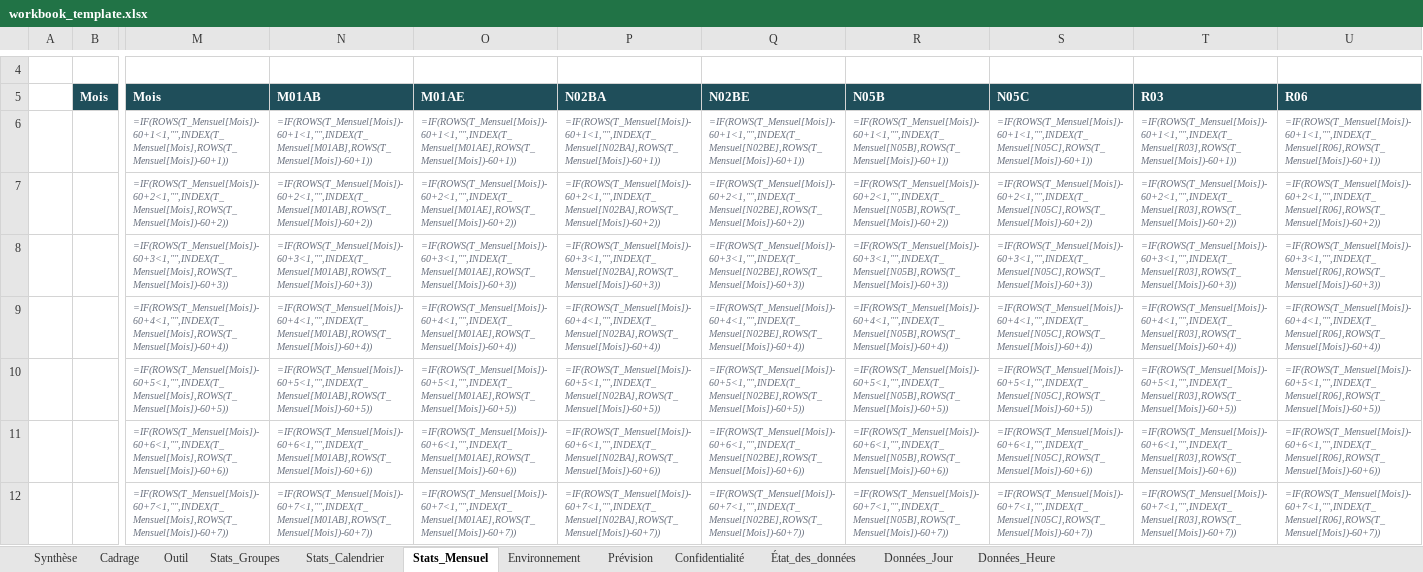
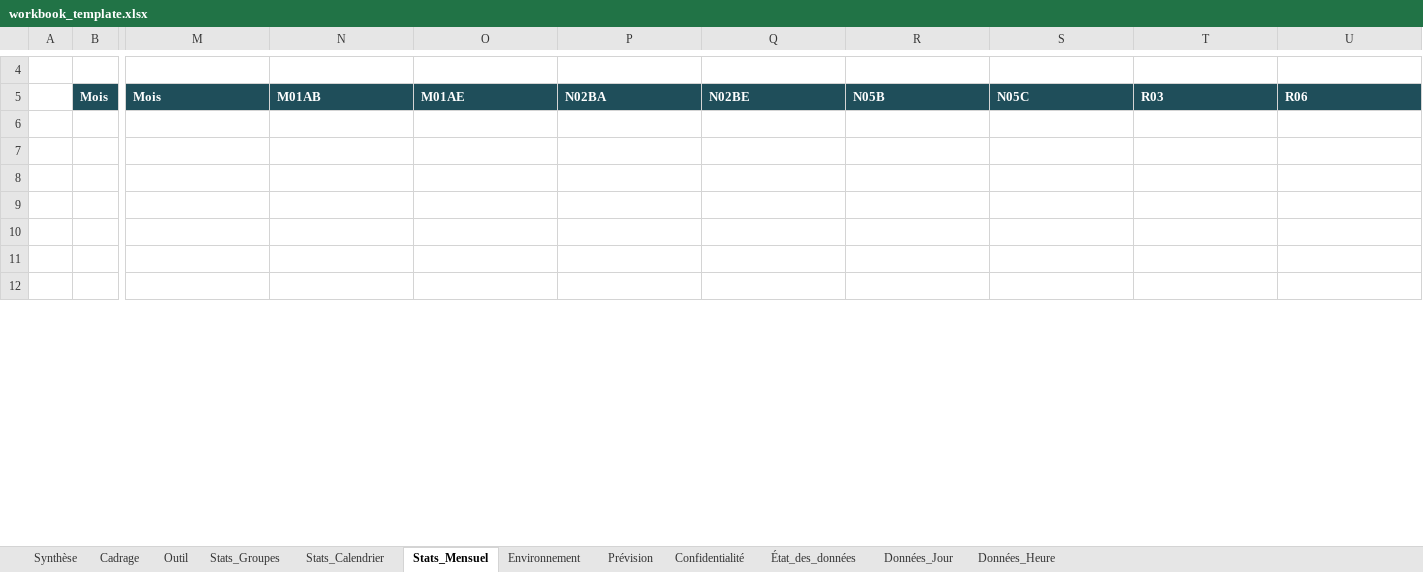
Before and after one commit to adelaida-retuerto/rush2, an Excel workbook: templates/workbook_template.xlsx, sheet Stats_Mensuel, drawn as a sheet; only a part is shown, gaps mark what is left out; values as stored, in another font and other column widths than the file's, no borders; formulas without a stored value are shown as written; charts and pictures and table styles not drawn; rows hold the shown columns only; the diff covers the shown part only; the diff names each change by its address in the sheet, - before the commit and + after, or states it on an @@ line.

```diff
--- a/templates/workbook_template.xlsx (sheet Stats_Mensuel)
+++ b/templates/workbook_template.xlsx (sheet Stats_Mensuel)
-row 6:  |  | =IF(ROWS(T_Mensuel[Mois])-60+1<1,"",INDEX(T_Mensuel[Mois],ROWS(T_Mensuel[Mois])-60+1)) | =IF(ROWS(T_Mensuel[Mois])-60+1<1,"",INDEX(T_Mensuel[M01AB],ROWS(T_Mensuel[Mois])-60+1)) | =IF(ROWS(T_Mensuel[Mois])-60+1<1,"",INDEX(T_Mensuel[M01AE],ROWS(T_Mensuel[Mois])-60+1)) | =IF(ROWS(T_Mensuel[Mois])-60+1<1,"",INDEX(T_Mensuel[N02BA],ROWS(T_Mensuel[Mois])-60+1)) | =IF(ROWS(T_Mensuel[Mois])-60+1<1,"",INDEX(T_Mensuel[N02BE],ROWS(T_Mensuel[Mois])-60+1)) | =IF(ROWS(T_Mensuel[Mois])-60+1<1,"",INDEX(T_Mensuel[N05B],ROWS(T_Mensuel[Mois])-60+1)) | =IF(ROWS(T_Mensuel[Mois])-60+1<1,"",INDEX(T_Mensuel[N05C],ROWS(T_Mensuel[Mois])-60+1)) | =IF(ROWS(T_Mensuel[Mois])-60+1<1,"",INDEX(T_Mensuel[R03],ROWS(T_Mensuel[Mois])-60+1)) | =IF(ROWS(T_Mensuel[Mois])-60+1<1,"",INDEX(T_Mensuel[R06],ROWS(T_Mensuel[Mois])-60+1))
+row 6: (empty)
-row 7:  |  | =IF(ROWS(T_Mensuel[Mois])-60+2<1,"",INDEX(T_Mensuel[Mois],ROWS(T_Mensuel[Mois])-60+2)) | =IF(ROWS(T_Mensuel[Mois])-60+2<1,"",INDEX(T_Mensuel[M01AB],ROWS(T_Mensuel[Mois])-60+2)) | =IF(ROWS(T_Mensuel[Mois])-60+2<1,"",INDEX(T_Mensuel[M01AE],ROWS(T_Mensuel[Mois])-60+2)) | =IF(ROWS(T_Mensuel[Mois])-60+2<1,"",INDEX(T_Mensuel[N02BA],ROWS(T_Mensuel[Mois])-60+2)) | =IF(ROWS(T_Mensuel[Mois])-60+2<1,"",INDEX(T_Mensuel[N02BE],ROWS(T_Mensuel[Mois])-60+2)) | =IF(ROWS(T_Mensuel[Mois])-60+2<1,"",INDEX(T_Mensuel[N05B],ROWS(T_Mensuel[Mois])-60+2)) | =IF(ROWS(T_Mensuel[Mois])-60+2<1,"",INDEX(T_Mensuel[N05C],ROWS(T_Mensuel[Mois])-60+2)) | =IF(ROWS(T_Mensuel[Mois])-60+2<1,"",INDEX(T_Mensuel[R03],ROWS(T_Mensuel[Mois])-60+2)) | =IF(ROWS(T_Mensuel[Mois])-60+2<1,"",INDEX(T_Mensuel[R06],ROWS(T_Mensuel[Mois])-60+2))
+row 7: (empty)
-row 8:  |  | =IF(ROWS(T_Mensuel[Mois])-60+3<1,"",INDEX(T_Mensuel[Mois],ROWS(T_Mensuel[Mois])-60+3)) | =IF(ROWS(T_Mensuel[Mois])-60+3<1,"",INDEX(T_Mensuel[M01AB],ROWS(T_Mensuel[Mois])-60+3)) | =IF(ROWS(T_Mensuel[Mois])-60+3<1,"",INDEX(T_Mensuel[M01AE],ROWS(T_Mensuel[Mois])-60+3)) | =IF(ROWS(T_Mensuel[Mois])-60+3<1,"",INDEX(T_Mensuel[N02BA],ROWS(T_Mensuel[Mois])-60+3)) | =IF(ROWS(T_Mensuel[Mois])-60+3<1,"",INDEX(T_Mensuel[N02BE],ROWS(T_Mensuel[Mois])-60+3)) | =IF(ROWS(T_Mensuel[Mois])-60+3<1,"",INDEX(T_Mensuel[N05B],ROWS(T_Mensuel[Mois])-60+3)) | =IF(ROWS(T_Mensuel[Mois])-60+3<1,"",INDEX(T_Mensuel[N05C],ROWS(T_Mensuel[Mois])-60+3)) | =IF(ROWS(T_Mensuel[Mois])-60+3<1,"",INDEX(T_Mensuel[R03],ROWS(T_Mensuel[Mois])-60+3)) | =IF(ROWS(T_Mensuel[Mois])-60+3<1,"",INDEX(T_Mensuel[R06],ROWS(T_Mensuel[Mois])-60+3))
+row 8: (empty)
-row 9:  |  | =IF(ROWS(T_Mensuel[Mois])-60+4<1,"",INDEX(T_Mensuel[Mois],ROWS(T_Mensuel[Mois])-60+4)) | =IF(ROWS(T_Mensuel[Mois])-60+4<1,"",INDEX(T_Mensuel[M01AB],ROWS(T_Mensuel[Mois])-60+4)) | =IF(ROWS(T_Mensuel[Mois])-60+4<1,"",INDEX(T_Mensuel[M01AE],ROWS(T_Mensuel[Mois])-60+4)) | =IF(ROWS(T_Mensuel[Mois])-60+4<1,"",INDEX(T_Mensuel[N02BA],ROWS(T_Mensuel[Mois])-60+4)) | =IF(ROWS(T_Mensuel[Mois])-60+4<1,"",INDEX(T_Mensuel[N02BE],ROWS(T_Mensuel[Mois])-60+4)) | =IF(ROWS(T_Mensuel[Mois])-60+4<1,"",INDEX(T_Mensuel[N05B],ROWS(T_Mensuel[Mois])-60+4)) | =IF(ROWS(T_Mensuel[Mois])-60+4<1,"",INDEX(T_Mensuel[N05C],ROWS(T_Mensuel[Mois])-60+4)) | =IF(ROWS(T_Mensuel[Mois])-60+4<1,"",INDEX(T_Mensuel[R03],ROWS(T_Mensuel[Mois])-60+4)) | =IF(ROWS(T_Mensuel[Mois])-60+4<1,"",INDEX(T_Mensuel[R06],ROWS(T_Mensuel[Mois])-60+4))
+row 9: (empty)
-row 10:  |  | =IF(ROWS(T_Mensuel[Mois])-60+5<1,"",INDEX(T_Mensuel[Mois],ROWS(T_Mensuel[Mois])-60+5)) | =IF(ROWS(T_Mensuel[Mois])-60+5<1,"",INDEX(T_Mensuel[M01AB],ROWS(T_Mensuel[Mois])-60+5)) | =IF(ROWS(T_Mensuel[Mois])-60+5<1,"",INDEX(T_Mensuel[M01AE],ROWS(T_Mensuel[Mois])-60+5)) | =IF(ROWS(T_Mensuel[Mois])-60+5<1,"",INDEX(T_Mensuel[N02BA],ROWS(T_Mensuel[Mois])-60+5)) | =IF(ROWS(T_Mensuel[Mois])-60+5<1,"",INDEX(T_Mensuel[N02BE],ROWS(T_Mensuel[Mois])-60+5)) | =IF(ROWS(T_Mensuel[Mois])-60+5<1,"",INDEX(T_Mensuel[N05B],ROWS(T_Mensuel[Mois])-60+5)) | =IF(ROWS(T_Mensuel[Mois])-60+5<1,"",INDEX(T_Mensuel[N05C],ROWS(T_Mensuel[Mois])-60+5)) | =IF(ROWS(T_Mensuel[Mois])-60+5<1,"",INDEX(T_Mensuel[R03],ROWS(T_Mensuel[Mois])-60+5)) | =IF(ROWS(T_Mensuel[Mois])-60+5<1,"",INDEX(T_Mensuel[R06],ROWS(T_Mensuel[Mois])-60+5))
+row 10: (empty)
-row 11:  |  | =IF(ROWS(T_Mensuel[Mois])-60+6<1,"",INDEX(T_Mensuel[Mois],ROWS(T_Mensuel[Mois])-60+6)) | =IF(ROWS(T_Mensuel[Mois])-60+6<1,"",INDEX(T_Mensuel[M01AB],ROWS(T_Mensuel[Mois])-60+6)) | =IF(ROWS(T_Mensuel[Mois])-60+6<1,"",INDEX(T_Mensuel[M01AE],ROWS(T_Mensuel[Mois])-60+6)) | =IF(ROWS(T_Mensuel[Mois])-60+6<1,"",INDEX(T_Mensuel[N02BA],ROWS(T_Mensuel[Mois])-60+6)) | =IF(ROWS(T_Mensuel[Mois])-60+6<1,"",INDEX(T_Mensuel[N02BE],ROWS(T_Mensuel[Mois])-60+6)) | =IF(ROWS(T_Mensuel[Mois])-60+6<1,"",INDEX(T_Mensuel[N05B],ROWS(T_Mensuel[Mois])-60+6)) | =IF(ROWS(T_Mensuel[Mois])-60+6<1,"",INDEX(T_Mensuel[N05C],ROWS(T_Mensuel[Mois])-60+6)) | =IF(ROWS(T_Mensuel[Mois])-60+6<1,"",INDEX(T_Mensuel[R03],ROWS(T_Mensuel[Mois])-60+6)) | =IF(ROWS(T_Mensuel[Mois])-60+6<1,"",INDEX(T_Mensuel[R06],ROWS(T_Mensuel[Mois])-60+6))
+row 11: (empty)
-row 12:  |  | =IF(ROWS(T_Mensuel[Mois])-60+7<1,"",INDEX(T_Mensuel[Mois],ROWS(T_Mensuel[Mois])-60+7)) | =IF(ROWS(T_Mensuel[Mois])-60+7<1,"",INDEX(T_Mensuel[M01AB],ROWS(T_Mensuel[Mois])-60+7)) | =IF(ROWS(T_Mensuel[Mois])-60+7<1,"",INDEX(T_Mensuel[M01AE],ROWS(T_Mensuel[Mois])-60+7)) | =IF(ROWS(T_Mensuel[Mois])-60+7<1,"",INDEX(T_Mensuel[N02BA],ROWS(T_Mensuel[Mois])-60+7)) | =IF(ROWS(T_Mensuel[Mois])-60+7<1,"",INDEX(T_Mensuel[N02BE],ROWS(T_Mensuel[Mois])-60+7)) | =IF(ROWS(T_Mensuel[Mois])-60+7<1,"",INDEX(T_Mensuel[N05B],ROWS(T_Mensuel[Mois])-60+7)) | =IF(ROWS(T_Mensuel[Mois])-60+7<1,"",INDEX(T_Mensuel[N05C],ROWS(T_Mensuel[Mois])-60+7)) | =IF(ROWS(T_Mensuel[Mois])-60+7<1,"",INDEX(T_Mensuel[R03],ROWS(T_Mensuel[Mois])-60+7)) | =IF(ROWS(T_Mensuel[Mois])-60+7<1,"",INDEX(T_Mensuel[R06],ROWS(T_Mensuel[Mois])-60+7))
+row 12: (empty)
```
Also changed, not shown: 1 added row, 1 removed row and 468 edited cells elsewhere in this sheet, sheet Outil, sheet Environnement, sheet Prévision, sheet Synthèse, charts or pictures, 3 other files.
